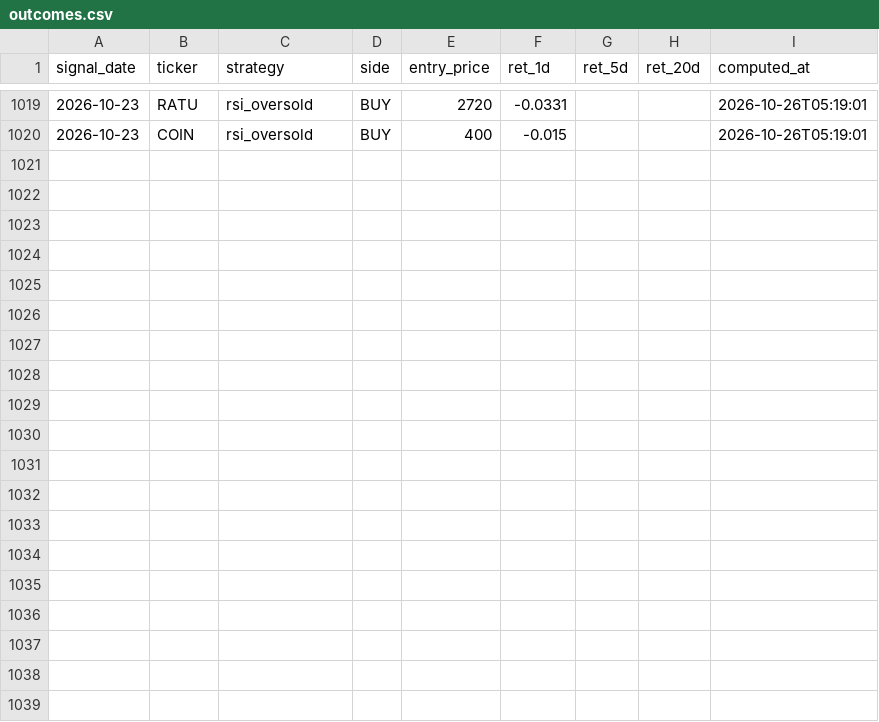
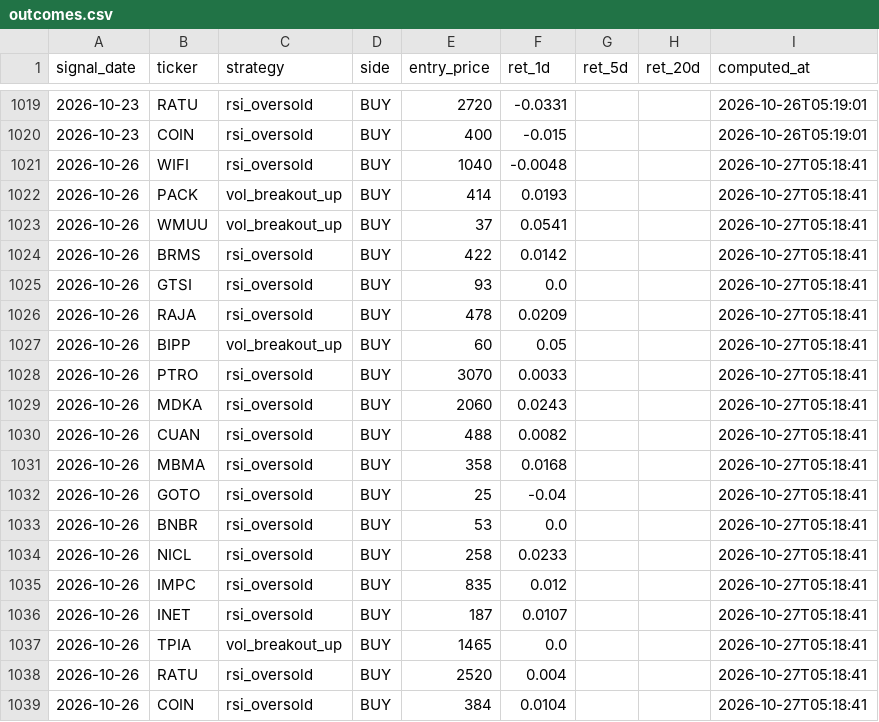
Before and after one commit to yazqe/idx-signals, a CSV file: outcomes.csv, drawn as a sheet; only a part is shown, gaps mark what is left out.

```diff
--- a/outcomes.csv
+++ b/outcomes.csv
@@ -1020 +1020,20 @@ signal_date,ticker,strategy,side,entry_price,ret_1d,ret_5d,ret_20d,computed_at
 2026-10-23,COIN,rsi_oversold,BUY,400,-0.015,,,2026-10-26T05:19:01
+2026-10-26,WIFI,rsi_oversold,BUY,1040,-0.0048,,,2026-10-27T05:18:41
+2026-10-26,PACK,vol_breakout_up,BUY,414,0.0193,,,2026-10-27T05:18:41
+2026-10-26,WMUU,vol_breakout_up,BUY,37,0.0541,,,2026-10-27T05:18:41
+2026-10-26,BRMS,rsi_oversold,BUY,422,0.0142,,,2026-10-27T05:18:41
+2026-10-26,GTSI,rsi_oversold,BUY,93,0.0,,,2026-10-27T05:18:41
+2026-10-26,RAJA,rsi_oversold,BUY,478,0.0209,,,2026-10-27T05:18:41
+2026-10-26,BIPP,vol_breakout_up,BUY,60,0.05,,,2026-10-27T05:18:41
+2026-10-26,PTRO,rsi_oversold,BUY,3070,0.0033,,,2026-10-27T05:18:41
+2026-10-26,MDKA,rsi_oversold,BUY,2060,0.0243,,,2026-10-27T05:18:41
+2026-10-26,CUAN,rsi_oversold,BUY,488,0.0082,,,2026-10-27T05:18:41
+2026-10-26,MBMA,rsi_oversold,BUY,358,0.0168,,,2026-10-27T05:18:41
+2026-10-26,GOTO,rsi_oversold,BUY,25,-0.04,,,2026-10-27T05:18:41
+2026-10-26,BNBR,rsi_oversold,BUY,53,0.0,,,2026-10-27T05:18:41
+2026-10-26,NICL,rsi_oversold,BUY,258,0.0233,,,2026-10-27T05:18:41
+2026-10-26,IMPC,rsi_oversold,BUY,835,0.012,,,2026-10-27T05:18:41
+2026-10-26,INET,rsi_oversold,BUY,187,0.0107,,,2026-10-27T05:18:41
+2026-10-26,TPIA,vol_breakout_up,BUY,1465,0.0,,,2026-10-27T05:18:41
+2026-10-26,RATU,rsi_oversold,BUY,2520,0.004,,,2026-10-27T05:18:41
+2026-10-26,COIN,rsi_oversold,BUY,384,0.0104,,,2026-10-27T05:18:41
```
Also changed, not shown: 7 other files.
